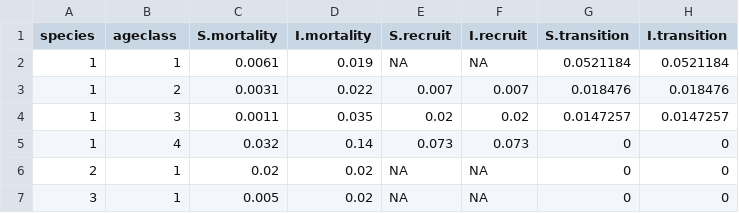
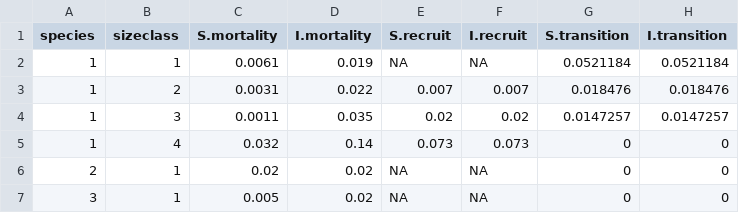
Before and after one commit to noamross/SODDr, a CSV file: data/parms.Cobb2012.csv, drawn as a sheet; only a part is shown; the diff names each change by its address in the sheet, - before the commit and + after, or states it on an @@ line.

Commit message:
Changed all ageclass references to sizeclass

```diff
--- a/data/parms.Cobb2012.csv
+++ b/data/parms.Cobb2012.csv
-B1: ageclass
+B1: sizeclass
```
Also changed, not shown: 3 other files.
